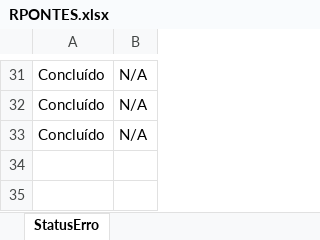
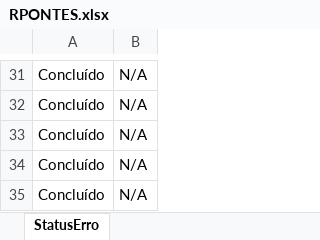
Before and after one commit to danielyvasconcelos/gerador-documentos, an Excel workbook: data/RPONTES.xlsx, sheet StatusErro, drawn as a sheet; only a part is shown, gaps mark what is left out; values as stored, in another font and other column widths than the file's, no borders; the diff names each change by its address in the sheet, - before the commit and + after, or states it on an @@ line.

```diff
--- a/data/RPONTES.xlsx (sheet StatusErro)
+++ b/data/RPONTES.xlsx (sheet StatusErro)
+row 34: Concluído | N/A
+row 35: Concluído | N/A
```
Also changed, not shown: sheet Dados dos Clientes, sheet Dados Financeiros e Valores, sheet Dados do ImóvelServiço Contrata, 46 other files.
